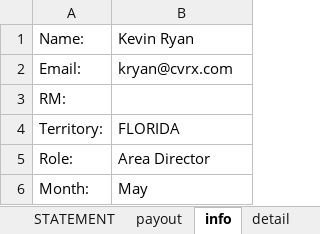
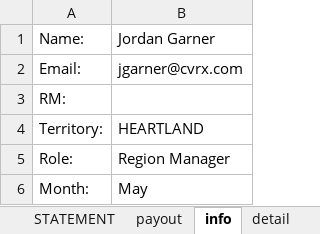
Before and after one commit to asorensenCVRX/comp_statements, an Excel workbook: Excel Files/COMP_STATEMENT_RM.xlsx, sheet info, drawn as a sheet; values as stored, in another font and other column widths than the file's, no borders; the diff names each change by its address in the sheet, - before the commit and + after, or states it on an @@ line.

```diff
--- a/Excel Files/COMP_STATEMENT_RM.xlsx (sheet info)
+++ b/Excel Files/COMP_STATEMENT_RM.xlsx (sheet info)
-B1: Kevin Ryan
+B1: Jordan Garner
-B2: kryan@cvrx.com
+B2: jgarner@cvrx.com
-B4: FLORIDA
+B4: HEARTLAND
-B5: Area Director
+B5: Region Manager
```
Also changed, not shown: sheet detail, sheet payout, Excel Files/COMP_STATEMENT.xlsx, Excel Files/COMP_STATEMENT_CSR.xlsx, 4 other files.
